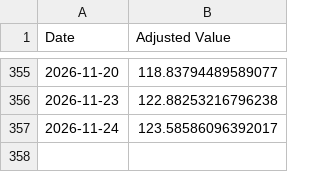
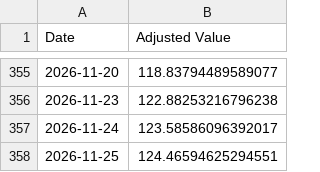
Before and after one commit to genPerms/ChatGPT-Micro-Cap-Experiment, a CSV file: Frontend/Baseline CSVs/russell.csv, drawn as a sheet; only a part is shown, gaps mark what is left out; the diff names each change by its address in the sheet, - before the commit and + after, or states it on an @@ line.

```diff
--- a/Frontend/Baseline CSVs/russell.csv
+++ b/Frontend/Baseline CSVs/russell.csv
+row 358: 2026-11-25 | 124.46594625294551
```
Also changed, not shown: Frontend/Baseline CSVs/sp500.csv, Scripts and CSV Files/Daily Updates.csv, 1 other file.
